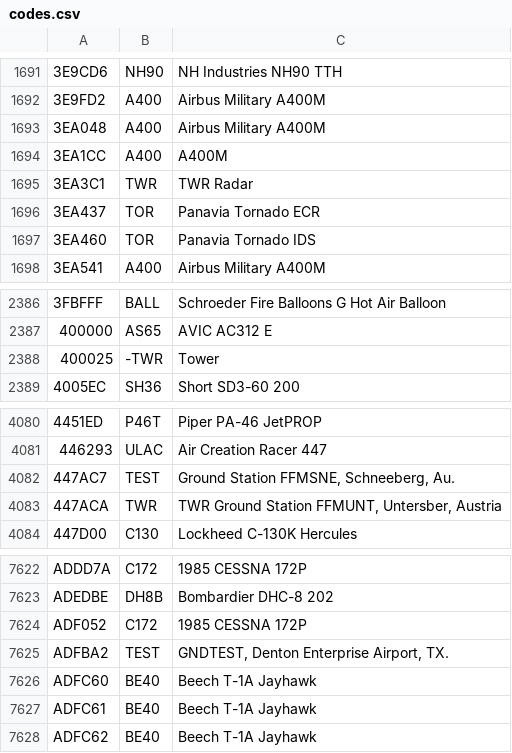
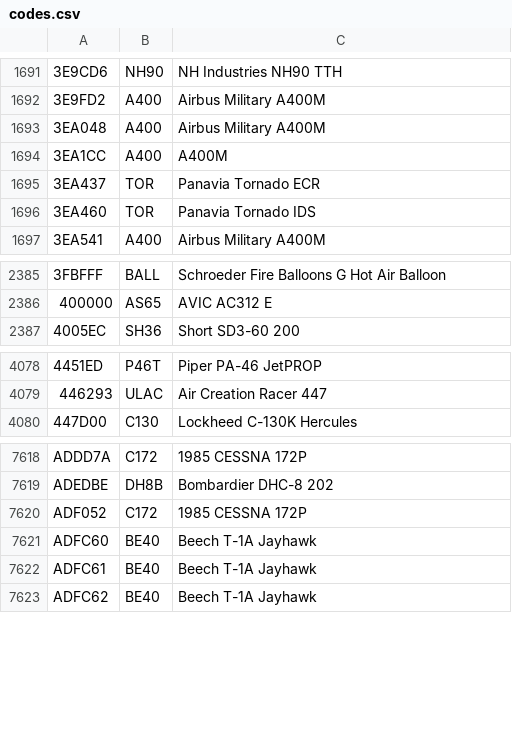
Before and after one commit to chris0030/dump1090_alerter, a CSV file: codes.csv, drawn as a sheet; only a part is shown, gaps mark what is left out.

```diff
--- a/codes.csv
+++ b/codes.csv
@@ -1694,3 +1694,2 @@
 3EA1CC,A400,A400M
-3EA3C1,TWR,TWR Radar
 3EA437,TOR,Panavia Tornado ECR
@@ -2387,3 +2386,2 @@
 400000,AS65,AVIC AC312 E
-400025,-TWR,Tower
 4005EC,SH36,Short SD3-60 200
@@ -4081,4 +4079,2 @@
 446293,ULAC,Air Creation Racer 447
-447AC7,TEST,"Ground Station FFMSNE, Schneeberg, Au."
-447ACA,TWR,"TWR Ground Station FFMUNT, Untersber, Austria"
 447D00,C130,Lockheed C-130K Hercules
@@ -7624,3 +7620,2 @@ ADEDBE,DH8B,Bombardier DHC-8 202
 ADF052,C172,1985 CESSNA 172P
-ADFBA2,TEST,"GNDTEST, Denton Enterprise Airport, TX."
 ADFC60,BE40,Beech T-1A Jayhawk
```
Also changed, not shown: 2 other files.
